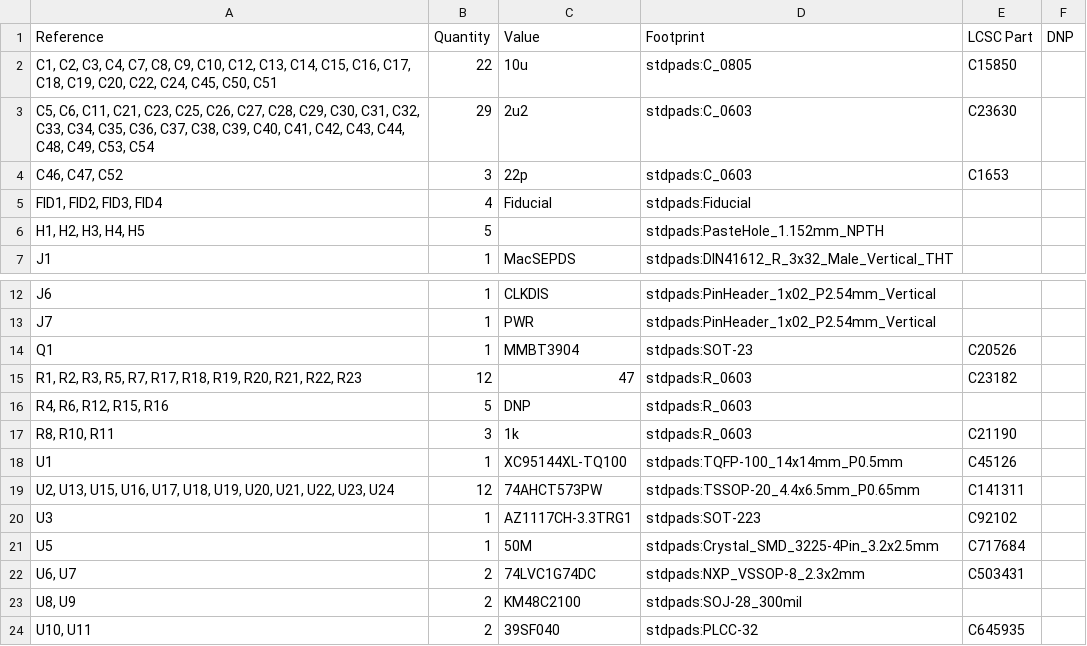
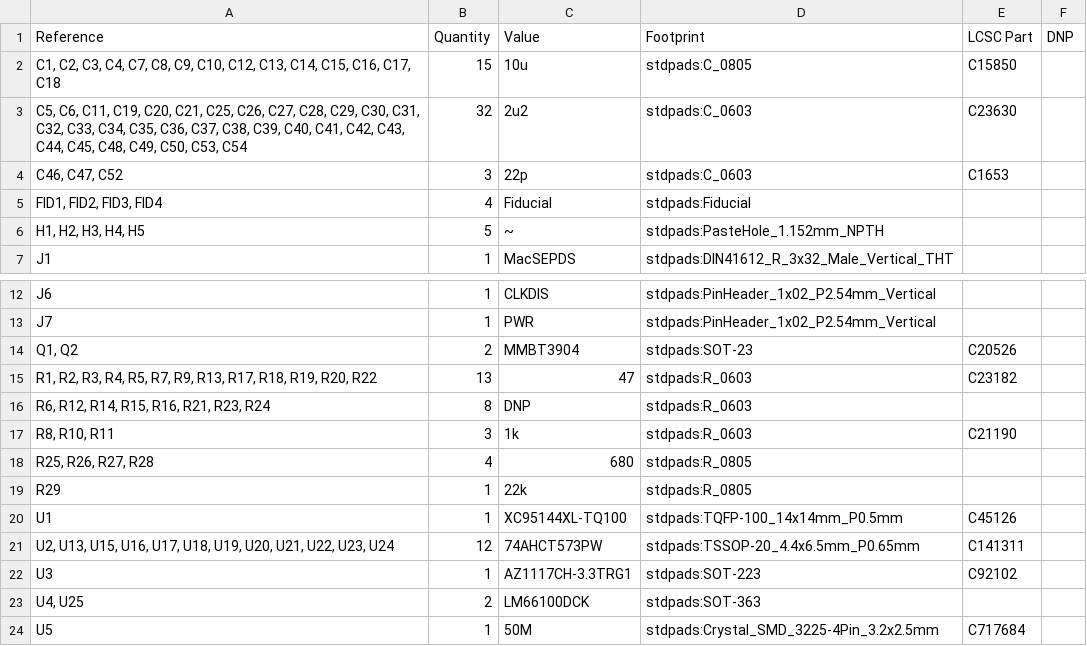
Before and after one commit to garrettsworkshop/WarpSE, a CSV file: gerber/WarpSE-BOM.csv, drawn as a sheet; only a part is shown, gaps mark what is left out; the shorter side is filled out with more unchanged rows.

```diff
--- a/gerber/WarpSE-BOM.csv
+++ b/gerber/WarpSE-BOM.csv
@@ -1,7 +1,7 @@
 "Reference","Quantity","Value","Footprint","LCSC Part","DNP"
-"C1, C2, C3, C4, C7, C8, C9, C10, C12, C13, C14, C15, C16, C17, C18, C19, C20, C22, C24, C45, C50, C51","22","10u","stdpads:C_0805","C15850",""
-"C5, C6, C11, C21, C23, C25, C26, C27, C28, C29, C30, C31, C32, C33, C34, C35, C36, C37, C38, C39, C40, C41, C42, C43, C44, C48, C49, C53, C54","29","2u2","stdpads:C_0603","C23630",""
+"C1, C2, C3, C4, C7, C8, C9, C10, C12, C13, C14, C15, C16, C17, C18","15","10u","stdpads:C_0805","C15850",""
+"C5, C6, C11, C19, C20, C21, C25, C26, C27, C28, C29, C30, C31, C32, C33, C34, C35, C36, C37, C38, C39, C40, C41, C42, C43, C44, C45, C48, C49, C50, C53, C54","32","2u2","stdpads:C_0603","C23630",""
 "C46, C47, C52","3","22p","stdpads:C_0603","C1653",""
 "FID1, FID2, FID3, FID4","4","Fiducial","stdpads:Fiducial","",""
-"H1, H2, H3, H4, H5","5","","stdpads:PasteHole_1.152mm_NPTH","",""
+"H1, H2, H3, H4, H5","5","~","stdpads:PasteHole_1.152mm_NPTH","",""
 "J1","1","MacSEPDS","stdpads:DIN41612_R_3x32_Male_Vertical_THT","",""
@@ -13,6 +13,8 @@
 "J7","1","PWR","stdpads:PinHeader_1x02_P2.54mm_Vertical","",""
-"Q1","1","MMBT3904","stdpads:SOT-23","C20526",""
-"R1, R2, R3, R5, R7, R17, R18, R19, R20, R21, R22, R23","12","47","stdpads:R_0603","C23182",""
-"R4, R6, R12, R15, R16","5","DNP","stdpads:R_0603","",""
+"Q1, Q2","2","MMBT3904","stdpads:SOT-23","C20526",""
+"R1, R2, R3, R4, R5, R7, R9, R13, R17, R18, R19, R20, R22","13","47","stdpads:R_0603","C23182",""
+"R6, R12, R14, R15, R16, R21, R23, R24","8","DNP","stdpads:R_0603","",""
 "R8, R10, R11","3","1k","stdpads:R_0603","C21190",""
+"R25, R26, R27, R28","4","680","stdpads:R_0805","",""
+"R29","1","22k","stdpads:R_0805","",""
 "U1","1","XC95144XL-TQ100","stdpads:TQFP-100_14x14mm_P0.5mm","C45126",""
@@ -20,2 +22,3 @@
 "U3","1","AZ1117CH-3.3TRG1","stdpads:SOT-223","C92102",""
+"U4, U25","2","LM66100DCK","stdpads:SOT-363","",""
 "U5","1","50M","stdpads:Crystal_SMD_3225-4Pin_3.2x2.5mm","C717684",""
```
Also changed, not shown: gerber/WarpSE-top-pos.csv, 26 other files.
